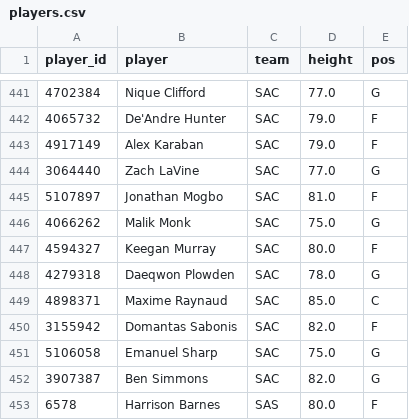
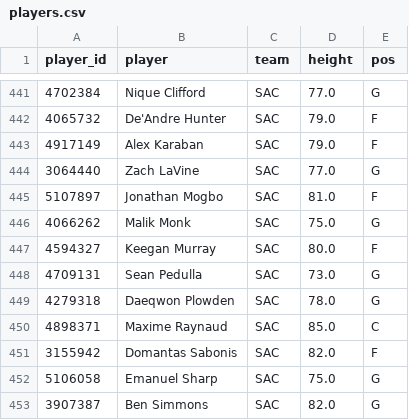
Before and after one commit to Abs-23/nba-prop-engine, a CSV file: data/players.csv, drawn as a sheet; only a part is shown, gaps mark what is left out; the shorter side is filled out with more unchanged rows; the diff names each change by its address in the sheet, - before the commit and + after, or states it on an @@ line.

```diff
--- a/data/players.csv
+++ b/data/players.csv
+row 448: 4709131 | Sean Pedulla | SAC | 73.0 | G
```
Also changed, not shown: 6 other files.
